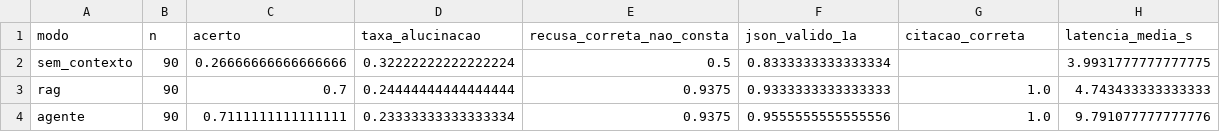
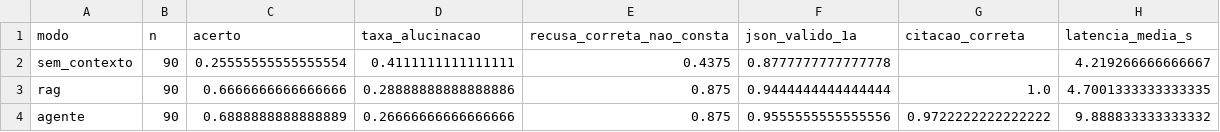
Before and after one commit to jzampieri/Global-Solution-Generative-AI-For-Engineer, a CSV file: avaliacao/placar.csv, drawn as a sheet.

```diff
--- a/avaliacao/placar.csv
+++ b/avaliacao/placar.csv
@@ -1,4 +1,4 @@
 modo,n,acerto,taxa_alucinacao,recusa_correta_nao_consta,json_valido_1a,citacao_correta,latencia_media_s
-sem_contexto,90,0.26666666666666666,0.32222222222222224,0.5,0.8333333333333334,,3.9931777777777775
-rag,90,0.7,0.24444444444444444,0.9375,0.9333333333333333,1.0,4.743433333333333
-agente,90,0.7111111111111111,0.23333333333333334,0.9375,0.9555555555555556,1.0,9.791077777777776
+sem_contexto,90,0.25555555555555554,0.4111111111111111,0.4375,0.8777777777777778,,4.219266666666667
+rag,90,0.6666666666666666,0.28888888888888886,0.875,0.9444444444444444,1.0,4.7001333333333335
+agente,90,0.6888888888888889,0.26666666666666666,0.875,0.9555555555555556,0.9722222222222222,9.888833333333332
```
Also changed, not shown: avaliacao/resultados/respostas_agente.csv, avaliacao/resultados/respostas_rag.csv, 20 other files.
